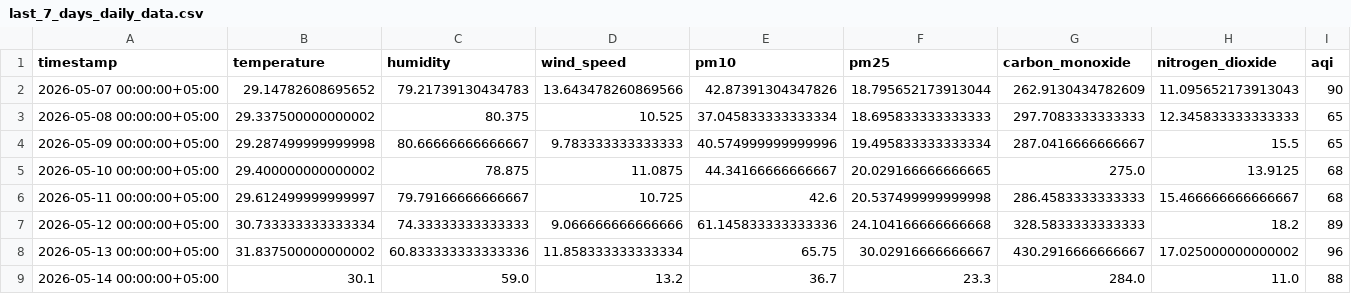
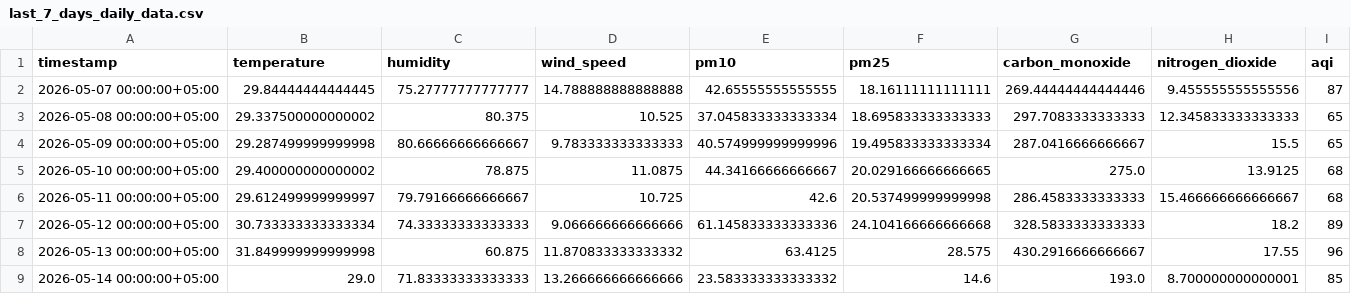
Before and after one commit to Qar-Raz/AQI-Predictor, a CSV file: data/last_7_days_daily_data.csv, drawn as a sheet.

Commit message:
Automated data update and aggregation

```diff
--- a/data/last_7_days_daily_data.csv
+++ b/data/last_7_days_daily_data.csv
@@ -1,3 +1,3 @@
 timestamp,temperature,humidity,wind_speed,pm10,pm25,carbon_monoxide,nitrogen_dioxide,aqi
-2026-05-07 00:00:00+05:00,29.14782608695652,79.21739130434783,13.643478260869566,42.87391304347826,18.795652173913044,262.9130434782609,11.095652173913043,90
+2026-05-07 00:00:00+05:00,29.84444444444445,75.27777777777777,14.788888888888888,42.65555555555555,18.16111111111111,269.44444444444446,9.455555555555556,87
 2026-05-08 00:00:00+05:00,29.337500000000002,80.375,10.525,37.045833333333334,18.695833333333333,297.7083333333333,12.345833333333333,65
@@ -7,3 +7,3 @@ timestamp,temperature,humidity,wind_speed,pm10,pm25,carbon_monoxide,nitrogen_dio
 2026-05-12 00:00:00+05:00,30.733333333333334,74.33333333333333,9.066666666666666,61.145833333333336,24.104166666666668,328.5833333333333,18.2,89
-2026-05-13 00:00:00+05:00,31.837500000000002,60.833333333333336,11.858333333333334,65.75,30.02916666666667,430.2916666666667,17.025000000000002,96
-2026-05-14 00:00:00+05:00,30.1,59.0,13.2,36.7,23.3,284.0,11.0,88
+2026-05-13 00:00:00+05:00,31.849999999999998,60.875,11.870833333333332,63.4125,28.575,430.2916666666667,17.55,96
+2026-05-14 00:00:00+05:00,29.0,71.83333333333333,13.266666666666666,23.583333333333332,14.6,193.0,8.700000000000001,85
```
Also changed, not shown: data/karachi_daily_data_5_years.csv, data/last_7_days_hourly_data.csv.
